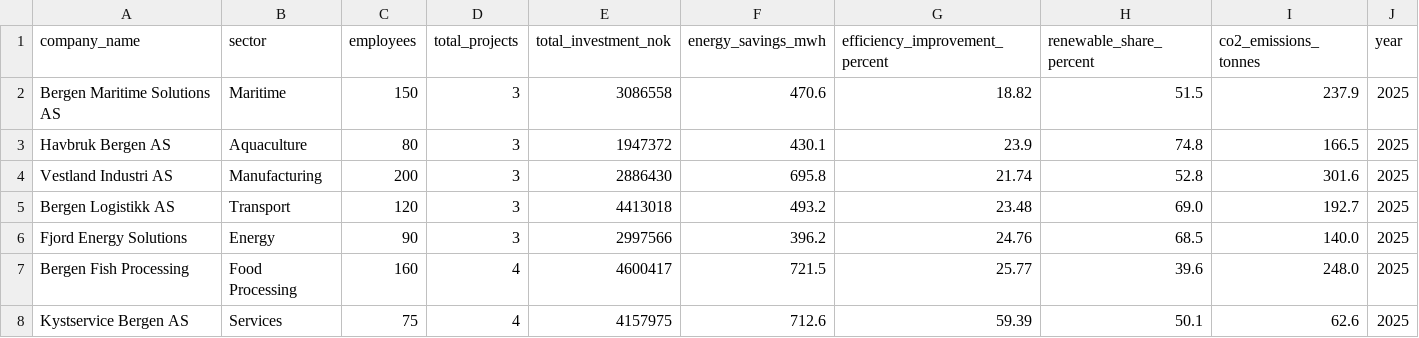
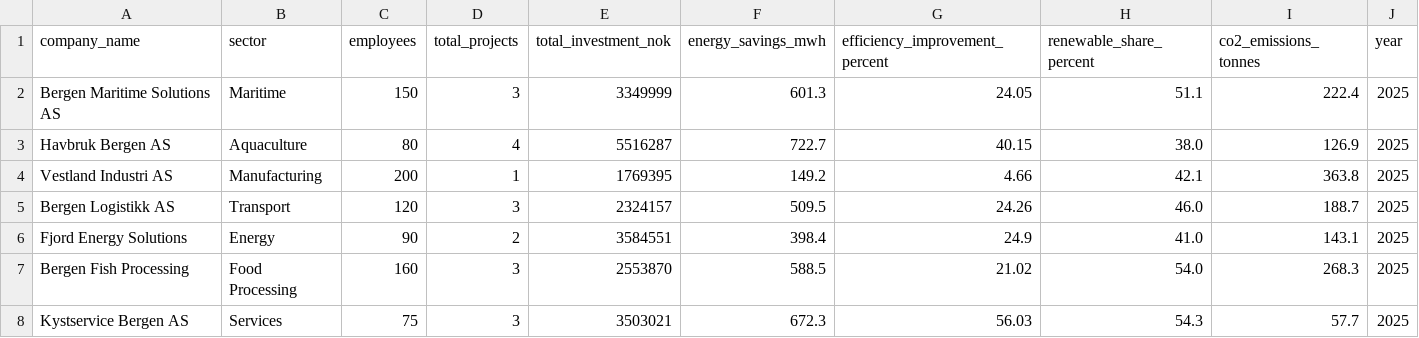
Before and after one commit to eskmag/greenpulse, a CSV file: data/processed/company_efficiency_summary.csv, drawn as a sheet.

```diff
--- a/data/processed/company_efficiency_summary.csv
+++ b/data/processed/company_efficiency_summary.csv
@@ -1,8 +1,8 @@
 company_name,sector,employees,total_projects,total_investment_nok,energy_savings_mwh,efficiency_improvement_percent,renewable_share_percent,co2_emissions_tonnes,year
-Bergen Maritime Solutions AS,Maritime,150,3,3086558,470.6,18.82,51.5,237.9,2025
-Havbruk Bergen AS,Aquaculture,80,3,1947372,430.1,23.9,74.8,166.5,2025
-Vestland Industri AS,Manufacturing,200,3,2886430,695.8,21.74,52.8,301.6,2025
-Bergen Logistikk AS,Transport,120,3,4413018,493.2,23.48,69.0,192.7,2025
-Fjord Energy Solutions,Energy,90,3,2997566,396.2,24.76,68.5,140.0,2025
-Bergen Fish Processing,Food Processing,160,4,4600417,721.5,25.77,39.6,248.0,2025
-Kystservice Bergen AS,Services,75,4,4157975,712.6,59.39,50.1,62.6,2025
+Bergen Maritime Solutions AS,Maritime,150,3,3349999,601.3,24.05,51.1,222.4,2025
+Havbruk Bergen AS,Aquaculture,80,4,5516287,722.7,40.15,38.0,126.9,2025
+Vestland Industri AS,Manufacturing,200,1,1769395,149.2,4.66,42.1,363.8,2025
+Bergen Logistikk AS,Transport,120,3,2324157,509.5,24.26,46.0,188.7,2025
+Fjord Energy Solutions,Energy,90,2,3584551,398.4,24.9,41.0,143.1,2025
+Bergen Fish Processing,Food Processing,160,3,2553870,588.5,21.02,54.0,268.3,2025
+Kystservice Bergen AS,Services,75,3,3503021,672.3,56.03,54.3,57.7,2025
```
Also changed, not shown: data/processed/efficiency_projects.csv, 29 other files.
